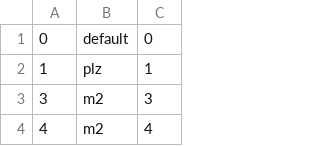
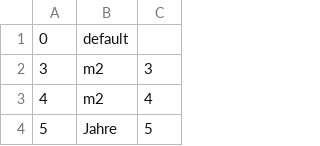
Before and after one commit to Lawdrian/benchmark-system-gb, a CSV file: backend/data/measurementunits.csv, drawn as a sheet; only a part is shown; the shorter side is filled out with more unchanged rows.

```diff
--- a/backend/data/measurementunits.csv
+++ b/backend/data/measurementunits.csv
@@ -1,3 +1,2 @@
-0,default,0
-1,plz,1
+0,default,
 3,m2,3
```
Also changed, not shown: backend/data/calculations.csv, backend/data/measurements.csv, 32 other files.
